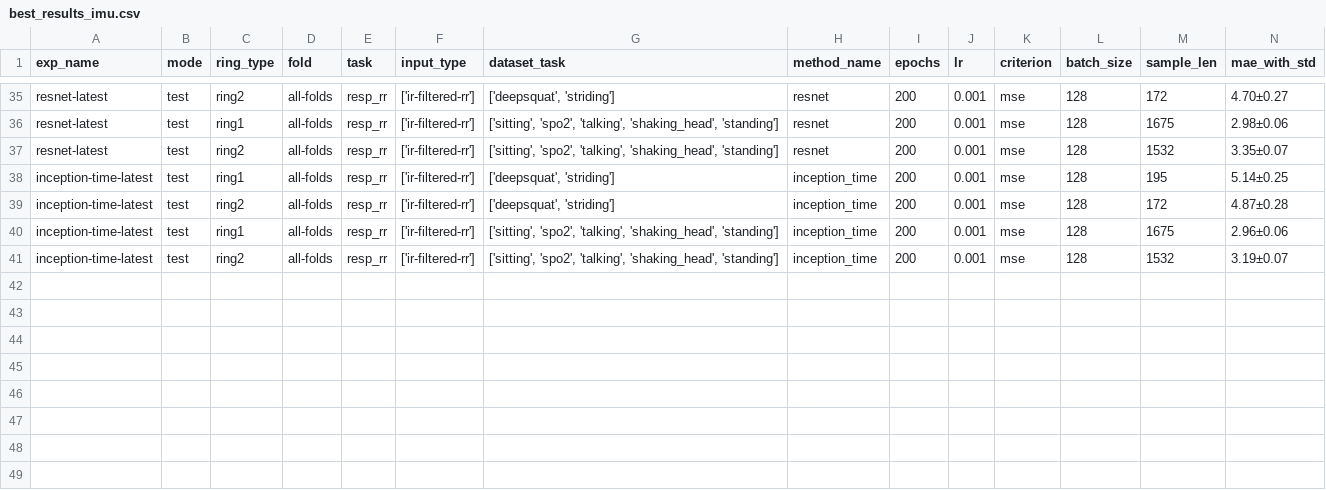
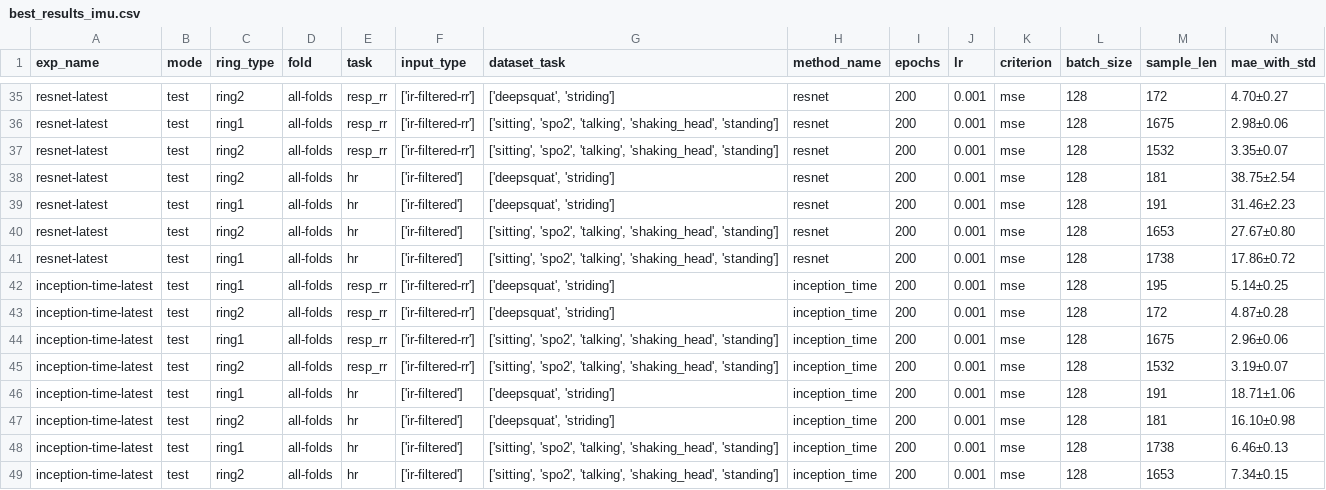
Before and after one commit to thuhci/RingTool, a CSV file: best_results_imu.csv, drawn as a sheet; only a part is shown, gaps mark what is left out; rows hold the shown columns only; the diff names each change by its address in the sheet, - before the commit and + after, or states it on an @@ line.

Commit message:
update ir

```diff
--- a/best_results_imu.csv
+++ b/best_results_imu.csv
+row 38: resnet-latest | test | ring2 | all-folds | hr | ['ir-filtered'] | ['deepsquat', 'striding'] | resnet | 200 | 0.001 | mse | 128 | 181 | 38.75±2.54
+row 39: resnet-latest | test | ring1 | all-folds | hr | ['ir-filtered'] | ['deepsquat', 'striding'] | resnet | 200 | 0.001 | mse | 128 | 191 | 31.46±2.23
+row 40: resnet-latest | test | ring2 | all-folds | hr | ['ir-filtered'] | ['sitting', 'spo2', 'talking', 'shaking_head', 'standing'] | resnet | 200 | 0.001 | mse | 128 | 1653 | 27.67±0.80
+row 41: resnet-latest | test | ring1 | all-folds | hr | ['ir-filtered'] | ['sitting', 'spo2', 'talking', 'shaking_head', 'standing'] | resnet | 200 | 0.001 | mse | 128 | 1738 | 17.86±0.72
+row 46: inception-time-latest | test | ring1 | all-folds | hr | ['ir-filtered'] | ['deepsquat', 'striding'] | inception_time | 200 | 0.001 | mse | 128 | 191 | 18.71±1.06
+row 47: inception-time-latest | test | ring2 | all-folds | hr | ['ir-filtered'] | ['deepsquat', 'striding'] | inception_time | 200 | 0.001 | mse | 128 | 181 | 16.10±0.98
+row 48: inception-time-latest | test | ring1 | all-folds | hr | ['ir-filtered'] | ['sitting', 'spo2', 'talking', 'shaking_head', 'standing'] | inception_time | 200 | 0.001 | mse | 128 | 1738 | 6.46±0.13
+row 49: inception-time-latest | test | ring2 | all-folds | hr | ['ir-filtered'] | ['sitting', 'spo2', 'talking', 'shaking_head', 'standing'] | inception_time | 200 | 0.001 | mse | 128 | 1653 | 7.34±0.15
```
